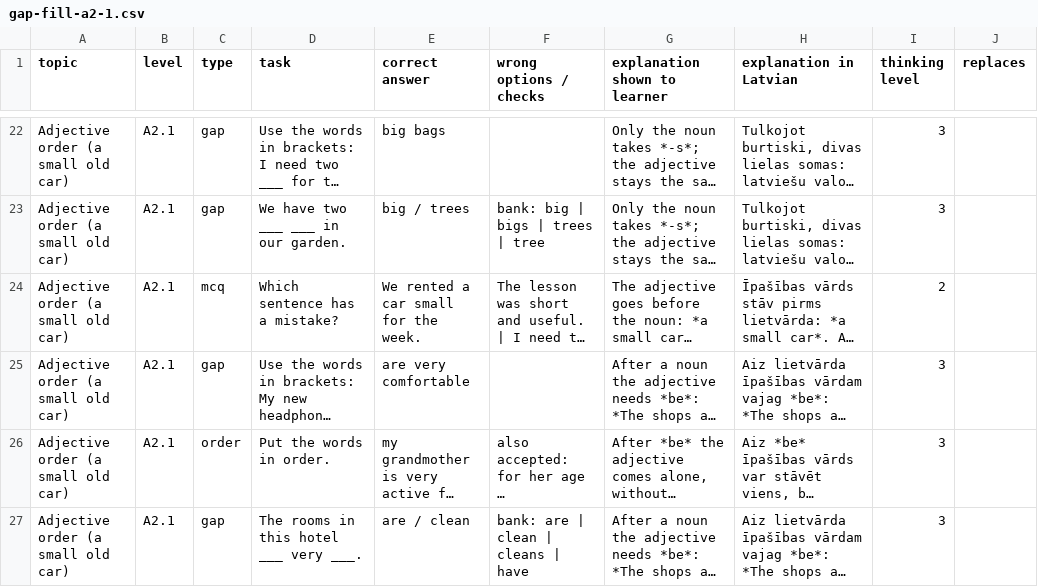
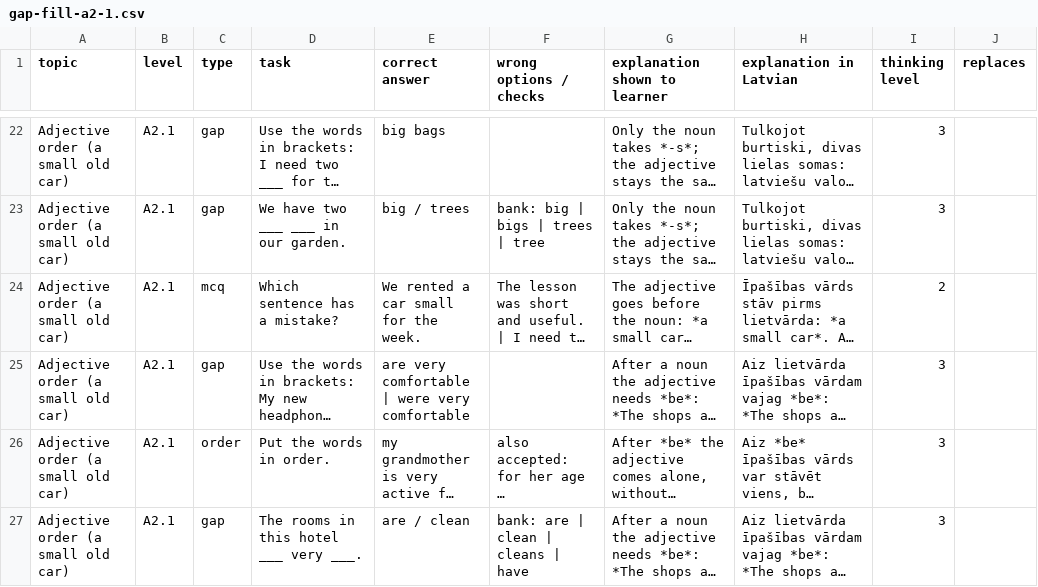
Before and after one commit to inga-cmyk/englishfever, a CSV file: docs/task-drafts/pending/gap-fill-a2-1.csv, drawn as a sheet; only a part is shown, gaps mark what is left out; long unchanged cells end in …; the diff covers the shown part only; the diff names each change by its address in the sheet, - before the commit and + after, or states it on an @@ line.

```diff
--- a/docs/task-drafts/pending/gap-fill-a2-1.csv
+++ b/docs/task-drafts/pending/gap-fill-a2-1.csv
-E25 (correct answer): are very comfortable
+E25 (correct answer): are very comfortable | were very comfortable
```
Also changed, not shown: 17 edited cells elsewhere in this file, 17 other files.
